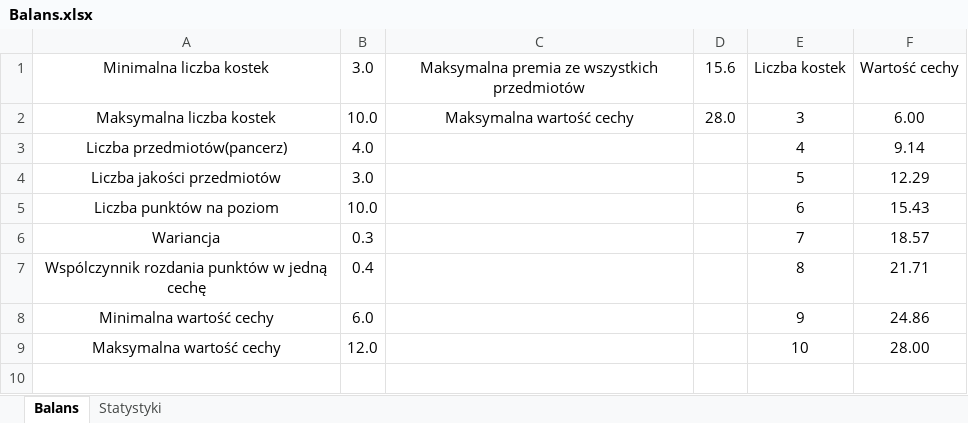
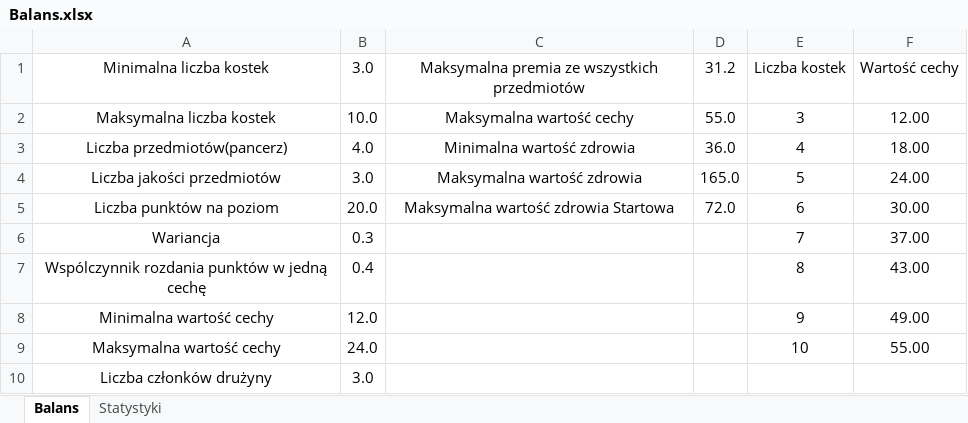
Before and after one commit to SzymonRogozinski/Dice_and_dungeons, an Excel workbook: Teoria/Balans.xlsx, sheet Balans, drawn as a sheet; values as stored, in another font and other column widths than the file's, no borders; the diff names each change by its address in the sheet, - before the commit and + after, or states it on an @@ line.

Commit message:
Update balans file and change message language

```diff
--- a/Teoria/Balans.xlsx (sheet Balans)
+++ b/Teoria/Balans.xlsx (sheet Balans)
-D1: 15.6
+D1: 31.2
-D2: 28.0
+D2: 55.0
-F2: 6.00
+F2: 12.00
-C3: (empty)
+C3: Minimalna wartość zdrowia
-D3: (empty)
+D3: 36.0
-F3: 9.14
+F3: 18.00
-C4: (empty)
+C4: Maksymalna wartość zdrowia
-D4: (empty)
+D4: 165.0
-F4: 12.29
+F4: 24.00
-B5: 10.0
+B5: 20.0
-C5: (empty)
+C5: Maksymalna wartość zdrowia Startowa
-D5: (empty)
+D5: 72.0
-F5: 15.43
+F5: 30.00
-F6: 18.57
+F6: 37.00
-F7: 21.71
+F7: 43.00
-B8: 6.0
+B8: 12.0
-F8: 24.86
+F8: 49.00
-B9: 12.0
+B9: 24.0
-F9: 28.00
+F9: 55.00
+row 10: Liczba członków drużyny | 3.0
```
Also changed, not shown: sheet Statystyki, 4 other files.
